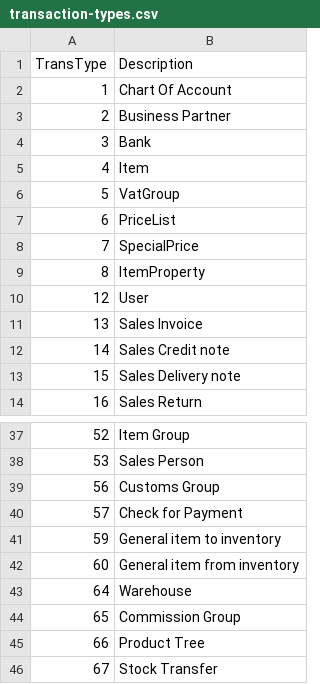
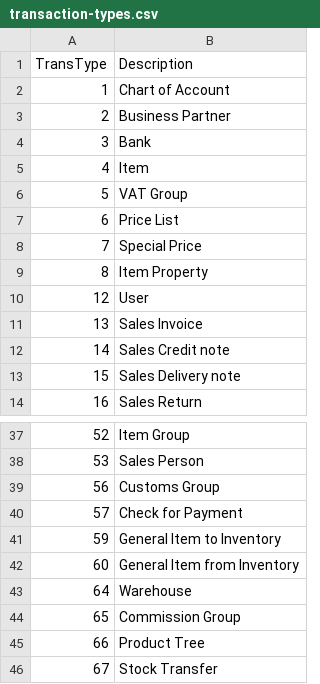
Before and after one commit to TheDanishDynamo/sap-sbo-metadata, a CSV file: transaction-types.csv, drawn as a sheet; only a part is shown, gaps mark what is left out.

Commit message:
Formatting, Casing

```diff
--- a/transaction-types.csv
+++ b/transaction-types.csv
@@ -1,3 +1,3 @@
 TransType, Description
-1,Chart Of Account
+1,Chart of Account
 2,Business Partner
@@ -5,6 +5,6 @@ TransType, Description
 4,Item
-5,VatGroup
-6,PriceList
-7,SpecialPrice
-8,ItemProperty
+5,VAT Group
+6,Price List
+7,Special Price
+8,Item Property
 12,User
@@ -40,4 +40,4 @@ TransType, Description
 57,Check for Payment
-59,General item to inventory
-60,General item from inventory
+59,General Item to Inventory
+60,General Item from Inventory
 64,Warehouse
```
